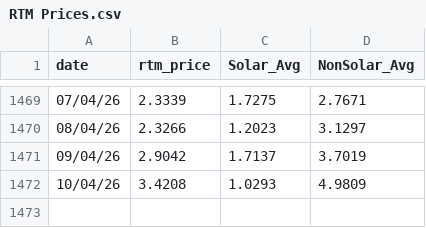
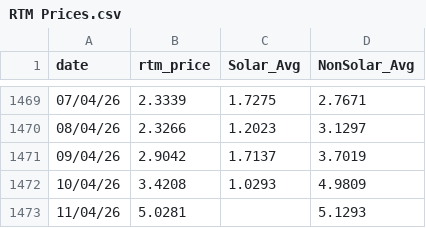
Before and after one commit to siddkanodia-1994/india-generation-dashboard-V22, a CSV file: public/data/RTM Prices.csv, drawn as a sheet; only a part is shown, gaps mark what is left out; the diff names each change by its address in the sheet, - before the commit and + after, or states it on an @@ line.

```diff
--- a/public/data/RTM Prices.csv
+++ b/public/data/RTM Prices.csv
+row 1473: 11/04/26 | 5.0281 |  | 5.1293
```
Also changed, not shown: public/data/DAM Prices.csv.
